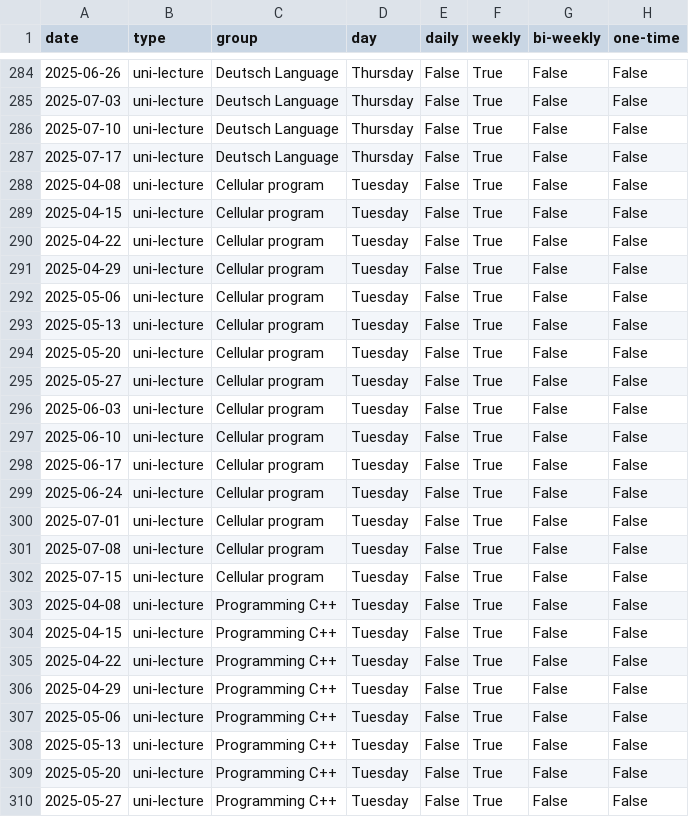
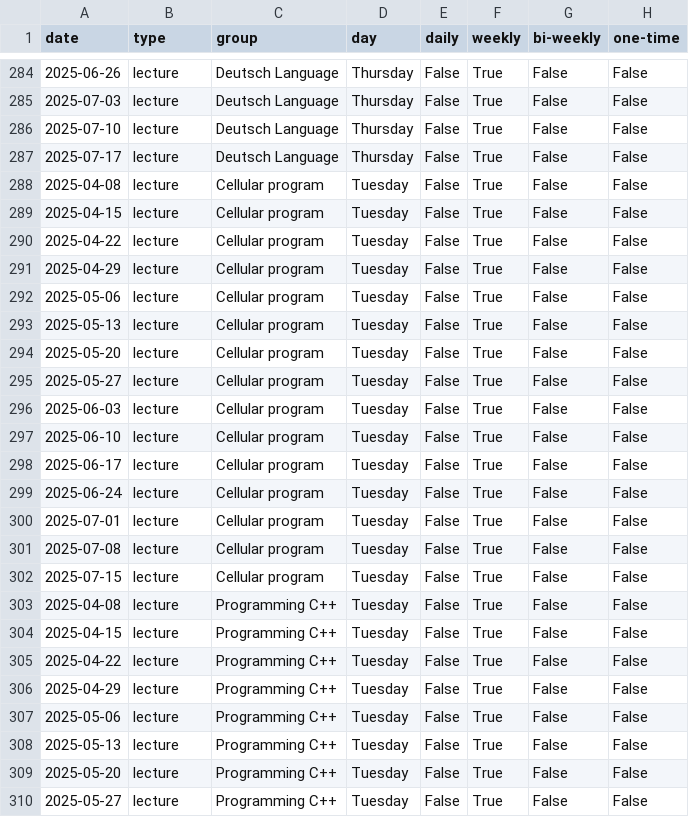
Before and after one commit to Raminyazdani/weekly-planning-templates, a CSV file: extended_data.csv, drawn as a sheet; only a part is shown, gaps mark what is left out; the diff covers the shown part only; the diff names each change by its address in the sheet, - before the commit and + after, or states it on an @@ line.

```diff
--- a/extended_data.csv
+++ b/extended_data.csv
-B284:B310 (type): uni-lecture
+B284:B310 (type): lecture
```
Also changed, not shown: 97 edited cells elsewhere in this file, data.csv, 11 other files.
